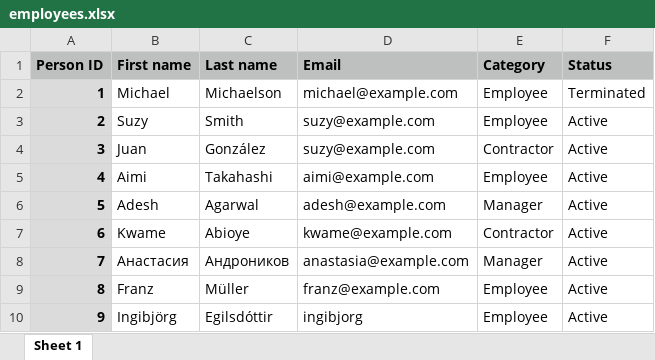
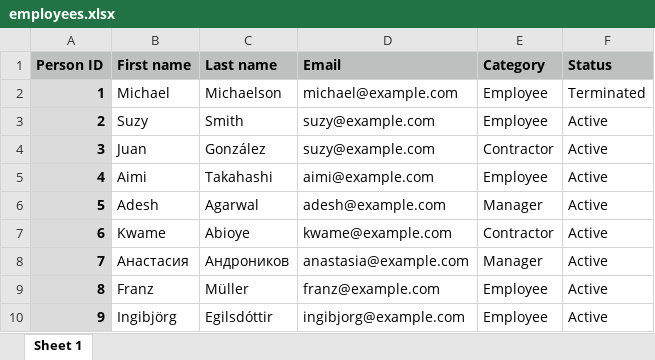
Before and after one commit to janipalsamaki/excel-employee-training-reminders-robot, an Excel workbook: employees.xlsx, sheet Sheet 1, drawn as a sheet; values as stored, in another font and other column widths than the file's, no borders; the diff names each change by its address in the sheet, - before the commit and + after, or states it on an @@ line.

Commit message:
Update employees.xlsx

```diff
--- a/employees.xlsx (sheet Sheet 1)
+++ b/employees.xlsx (sheet Sheet 1)
-D10 (Email): ingibjorg
+D10 (Email): ingibjorg@example.com
```
